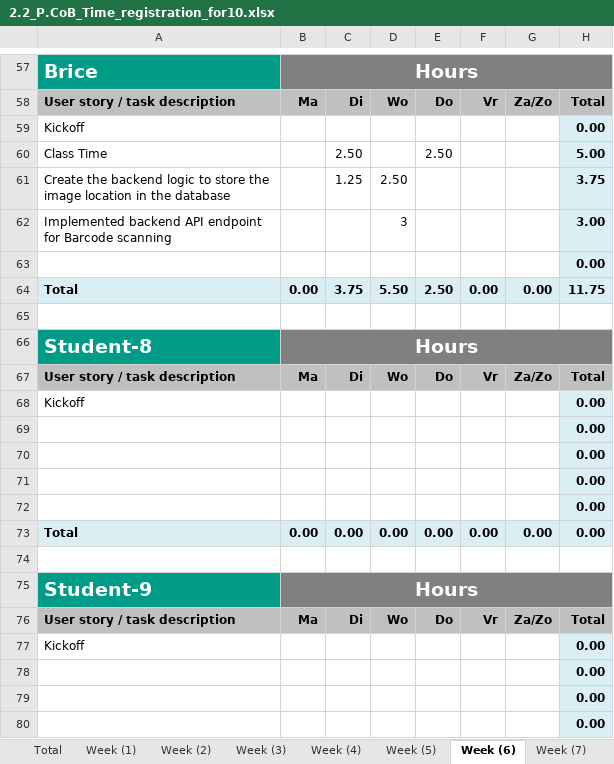
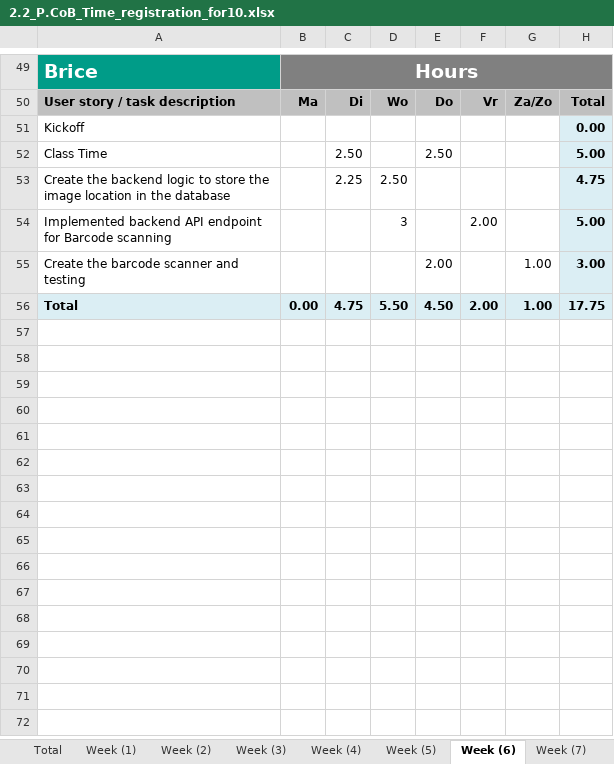
Before and after one commit to georgistoychev003/ReturnManagementSystem, an Excel workbook: 2.2_P.CoB_Time_registration_for10.xlsx, sheet Week (6), drawn as a sheet; only a part is shown, gaps mark what is left out; values as stored, in another font and other column widths than the file's, no borders; removed rows and columns are numbered as before the commit, all else as after; the diff covers the shown part only; the diff names each change by its address in the sheet, - before the commit and + after, or states it on an @@ line.

```diff
--- a/2.2_P.CoB_Time_registration_for10.xlsx (sheet Week (6))
+++ b/2.2_P.CoB_Time_registration_for10.xlsx (sheet Week (6))
-C53: 1.25
+C53: 2.25
-H53: 3.75
+H53: 4.75
-F54: (empty)
+F54: 2.00
-H54: 3.00
+H54: 5.00
-row 63:  |  |  |  |  |  |  | 0.00
+row 55: Create the barcode scanner and testing |  |  |  | 2.00 |  | 1.00 | 3.00
-C56: 3.75
+C56: 4.75
-E56: 2.50
+E56: 4.50
-F56: 0.00
+F56: 2.00
-G56: 0.00
+G56: 1.00
-H56: 11.75
+H56: 17.75
-row 65: (empty)
-row 66: Student-8 | Hours
-row 67: User story / task description | Ma | Di | Wo | Do | Vr | Za/Zo | Total
-row 68: Kickoff |  |  |  |  |  |  | 0.00
-row 69:  |  |  |  |  |  |  | 0.00
-row 70:  |  |  |  |  |  |  | 0.00
-row 71:  |  |  |  |  |  |  | 0.00
-row 72:  |  |  |  |  |  |  | 0.00
-row 73: Total | 0.00 | 0.00 | 0.00 | 0.00 | 0.00 | 0.00 | 0.00
-row 74: (empty)
-row 75: Student-9 | Hours
-row 76: User story / task description | Ma | Di | Wo | Do | Vr | Za/Zo | Total
-row 77: Kickoff |  |  |  |  |  |  | 0.00
-row 78:  |  |  |  |  |  |  | 0.00
-row 79:  |  |  |  |  |  |  | 0.00
-row 80:  |  |  |  |  |  |  | 0.00
```
Also changed, not shown: 2 added rows, 21 removed rows and 5 edited cells elsewhere in this sheet, sheet Week (8), sheet Week (7), sheet Total, sheet Week (5), sheet Week (4), sheet Week (3), 2 more sheets, formulas that keep their value, charts or pictures, 12 other files.
